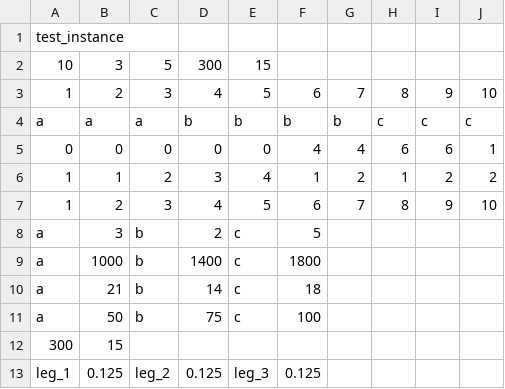
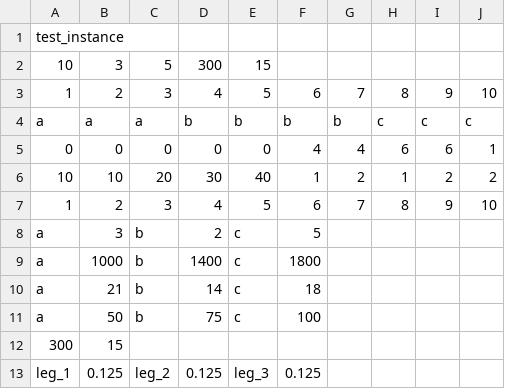
Before and after one commit to sug-prabhakaran/mie562_truck_scheduling_project, a CSV file: test_instance.csv, drawn as a sheet.

Commit message:
added schedule visualization. new test instance with leg 2 chosen.

```diff
--- a/test_instance.csv
+++ b/test_instance.csv
@@ -5,3 +5,3 @@ a,a,a,b,b,b,b,c,c,c
 0,0,0,0,0,4,4,6,6,1
-1,1,2,3,4,1,2,1,2,2
+10,10,20,30,40,1,2,1,2,2
 1,2,3,4,5,6,7,8,9,10
```
Also changed, not shown: 1 other file.
